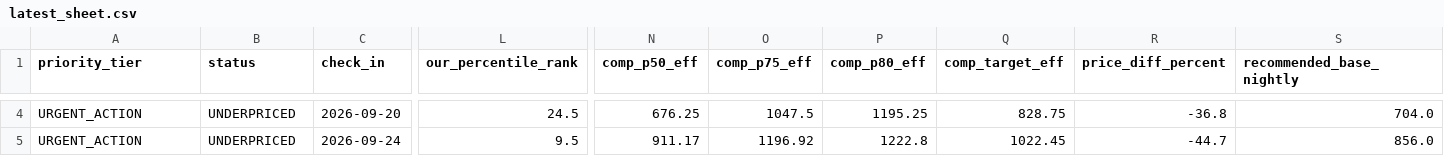
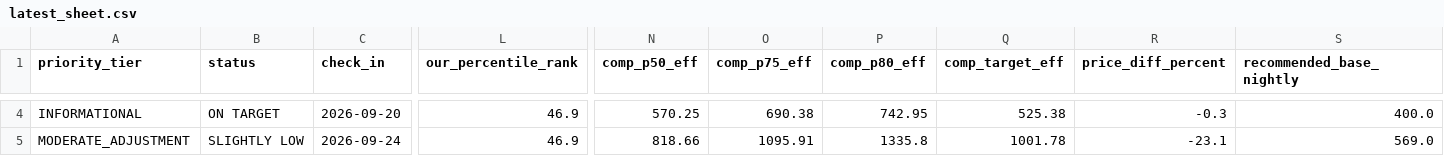
Before and after one commit to ivanpenkov/str-price-advisor, a CSV file: data/latest_sheet.csv, drawn as a sheet; only a part is shown, gaps mark what is left out; the diff covers the shown part only; the diff names each change by its address in the sheet, - before the commit and + after, or states it on an @@ line.

Commit message:
chore: automated price advisory update [2026-09-03]

```diff
--- a/data/latest_sheet.csv
+++ b/data/latest_sheet.csv
-A4 (priority_tier): URGENT_ACTION
+A4 (priority_tier): INFORMATIONAL
-B4 (status): UNDERPRICED
+B4 (status): ON TARGET
-L4 (our_percentile_rank): 24.5
+L4 (our_percentile_rank): 46.9
-N4 (comp_p50_eff): 676.25
+N4 (comp_p50_eff): 570.25
-O4 (comp_p75_eff): 1047.5
+O4 (comp_p75_eff): 690.38
-P4 (comp_p80_eff): 1195.25
+P4 (comp_p80_eff): 742.95
-Q4 (comp_target_eff): 828.75
+Q4 (comp_target_eff): 525.38
-R4 (price_diff_percent): -36.8
+R4 (price_diff_percent): -0.3
-S4 (recommended_base_nightly): 704.0
+S4 (recommended_base_nightly): 400.0
-A5 (priority_tier): URGENT_ACTION
+A5 (priority_tier): MODERATE_ADJUSTMENT
-B5 (status): UNDERPRICED
+B5 (status): SLIGHTLY LOW
-L5 (our_percentile_rank): 9.5
+L5 (our_percentile_rank): 46.9
-N5 (comp_p50_eff): 911.17
+N5 (comp_p50_eff): 818.66
-O5 (comp_p75_eff): 1196.92
+O5 (comp_p75_eff): 1095.91
-P5 (comp_p80_eff): 1222.8
+P5 (comp_p80_eff): 1335.8
-Q5 (comp_target_eff): 1022.45
+Q5 (comp_target_eff): 1001.78
-R5 (price_diff_percent): -44.7
+R5 (price_diff_percent): -23.1
-S5 (recommended_base_nightly): 856.0
+S5 (recommended_base_nightly): 569.0
```
Also changed, not shown: 146 edited cells elsewhere in this file, data/pricing_sheet_2026-09-03.csv, docs/latest_sheet.csv, 5 other files.
